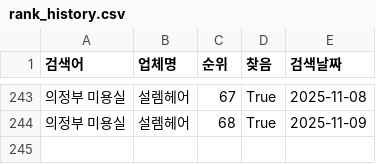
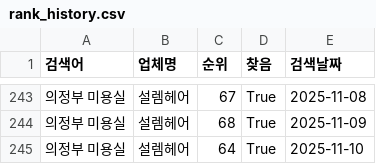
Before and after one commit to gyudori0323/gyudori_2, a CSV file: data/rank_history.csv, drawn as a sheet; only a part is shown, gaps mark what is left out; the diff names each change by its address in the sheet, - before the commit and + after, or states it on an @@ line.

```diff
--- a/data/rank_history.csv
+++ b/data/rank_history.csv
+row 245: 의정부 미용실 | 설렘헤어 | 64 | True | 2025-11-10
```
Also changed, not shown: 1 other file.
